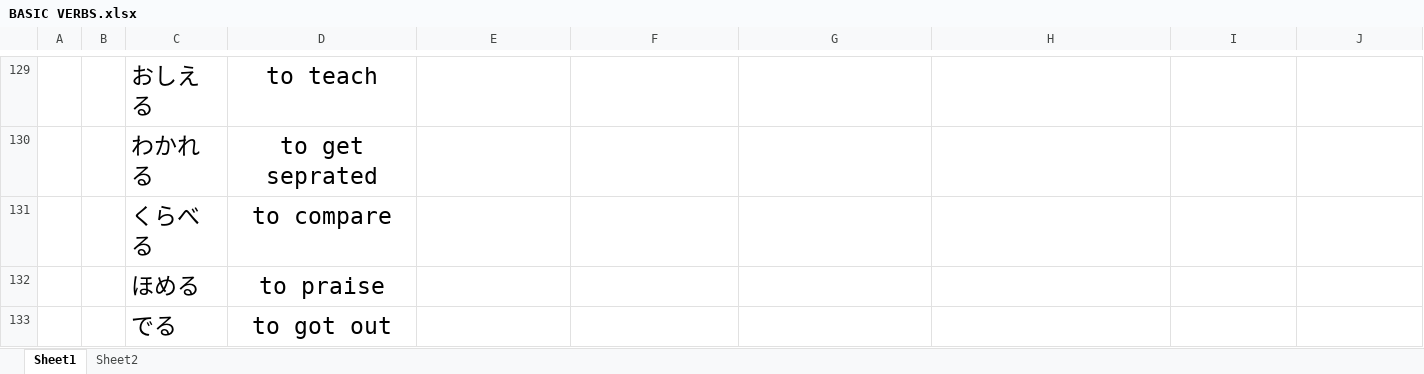
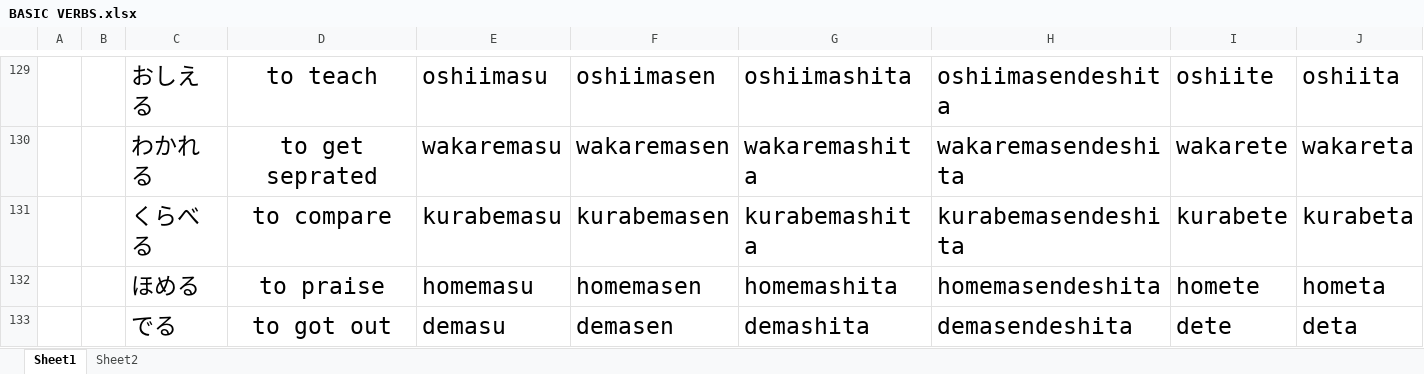
Before and after one commit to zargon01/Japanese-Notes, an Excel workbook: BASIC VERBS.xlsx, sheet Sheet1, drawn as a sheet; only a part is shown, gaps mark what is left out; values as stored, in another font and other column widths than the file's, no borders; the diff covers the shown part only; the diff names each change by its address in the sheet, - before the commit and + after, or states it on an @@ line.

```diff
--- a/BASIC VERBS.xlsx (sheet Sheet1)
+++ b/BASIC VERBS.xlsx (sheet Sheet1)
-E129: (empty)
+E129: oshiimasu
-F129: (empty)
+F129: oshiimasen
-G129: (empty)
+G129: oshiimashita
-H129: (empty)
+H129: oshiimasendeshita
-I129: (empty)
+I129: oshiite
-J129: (empty)
+J129: oshiita
-E130: (empty)
+E130: wakaremasu
-F130: (empty)
+F130: wakaremasen
-G130: (empty)
+G130: wakaremashita
-H130: (empty)
+H130: wakaremasendeshita
-I130: (empty)
+I130: wakarete
-J130: (empty)
+J130: wakareta
-E131: (empty)
+E131: kurabemasu
-F131: (empty)
+F131: kurabemasen
-G131: (empty)
+G131: kurabemashita
-H131: (empty)
+H131: kurabemasendeshita
-I131: (empty)
+I131: kurabete
-J131: (empty)
+J131: kurabeta
-E132: (empty)
+E132: homemasu
-F132: (empty)
+F132: homemasen
-G132: (empty)
+G132: homemashita
-H132: (empty)
+H132: homemasendeshita
-I132: (empty)
+I132: homete
-J132: (empty)
+J132: hometa
-E133: (empty)
+E133: demasu
-F133: (empty)
+F133: demasen
-G133: (empty)
+G133: demashita
-H133: (empty)
+H133: demasendeshita
-I133: (empty)
+I133: dete
-J133: (empty)
+J133: deta
```
Also changed, not shown: 184 edited cells elsewhere in this sheet, JAPANESE COUNTERS N5.xlsx, 4 other files.
